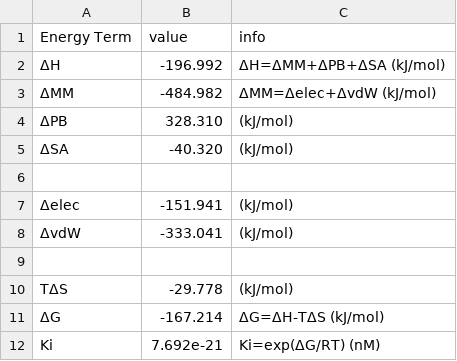
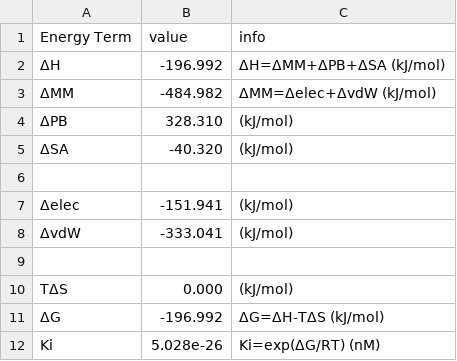
Before and after one commit to supernova4869/s_mmpbsa, a CSV file: examples/Protein_Ligand/MMPBSA_1EBZ.csv, drawn as a sheet.

```diff
--- a/examples/Protein_Ligand/MMPBSA_1EBZ.csv
+++ b/examples/Protein_Ligand/MMPBSA_1EBZ.csv
@@ -9,4 +9,4 @@ Energy Term,value,info
 
-TΔS,-29.778,(kJ/mol)
-ΔG,-167.214,ΔG=ΔH-TΔS (kJ/mol)
-Ki,7.692e-21,Ki=exp(ΔG/RT) (nM)
+TΔS,0.000,(kJ/mol)
+ΔG,-196.992,ΔG=ΔH-TΔS (kJ/mol)
+Ki,5.028e-26,Ki=exp(ΔG/RT) (nM)
```
Also changed, not shown: 4 other files.
